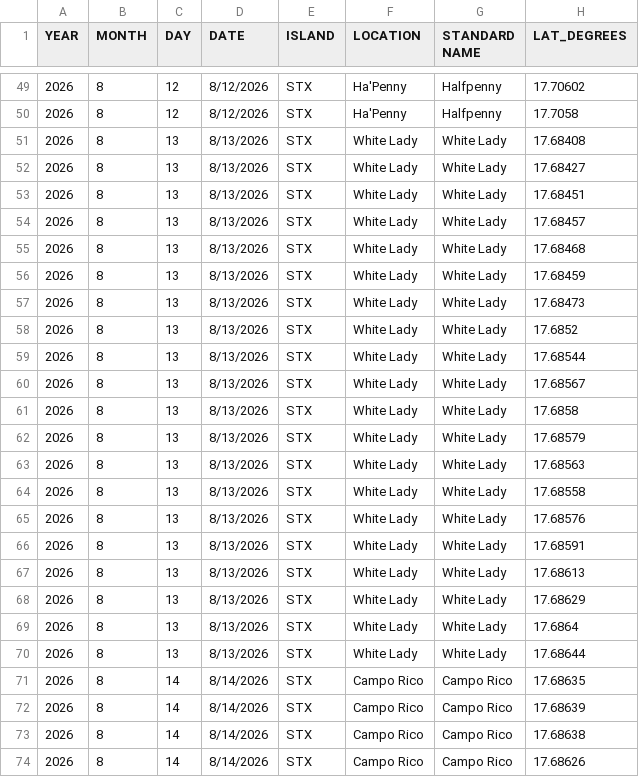
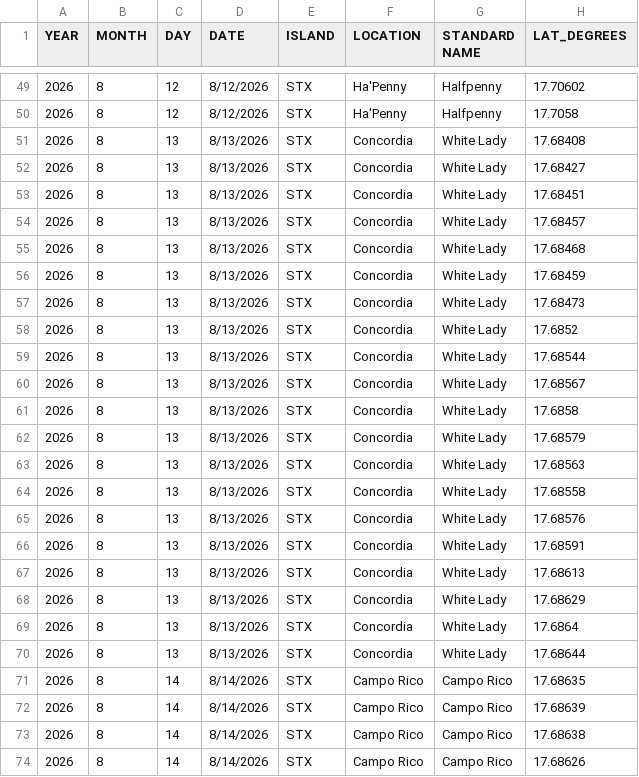
Before and after one commit to beautyinthewild/STX_ALAN, a CSV file: SQM South Shore.csv, drawn as a sheet; only a part is shown, gaps mark what is left out; the diff covers the shown part only; the diff names each change by its address in the sheet, - before the commit and + after, or states it on an @@ line.

```diff
--- a/SQM South Shore.csv
+++ b/SQM South Shore.csv
-F51:F70 (LOCATION): White Lady
+F51:F70 (LOCATION): Concordia
```
Also changed, not shown: 68 edited cells elsewhere in this file, 14 other files.
